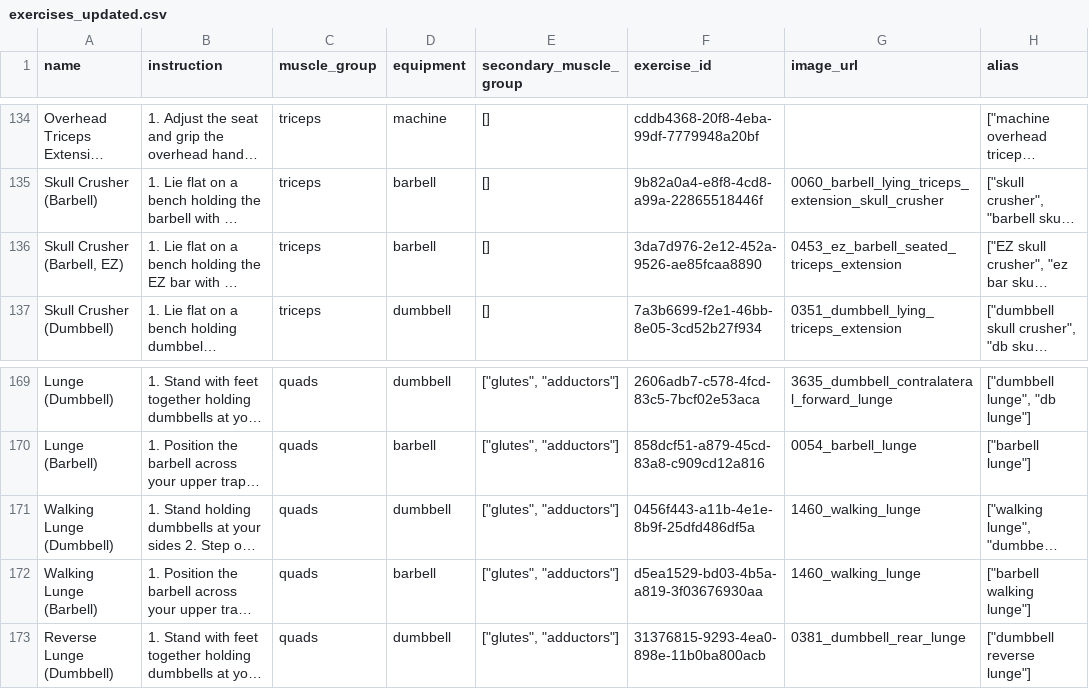
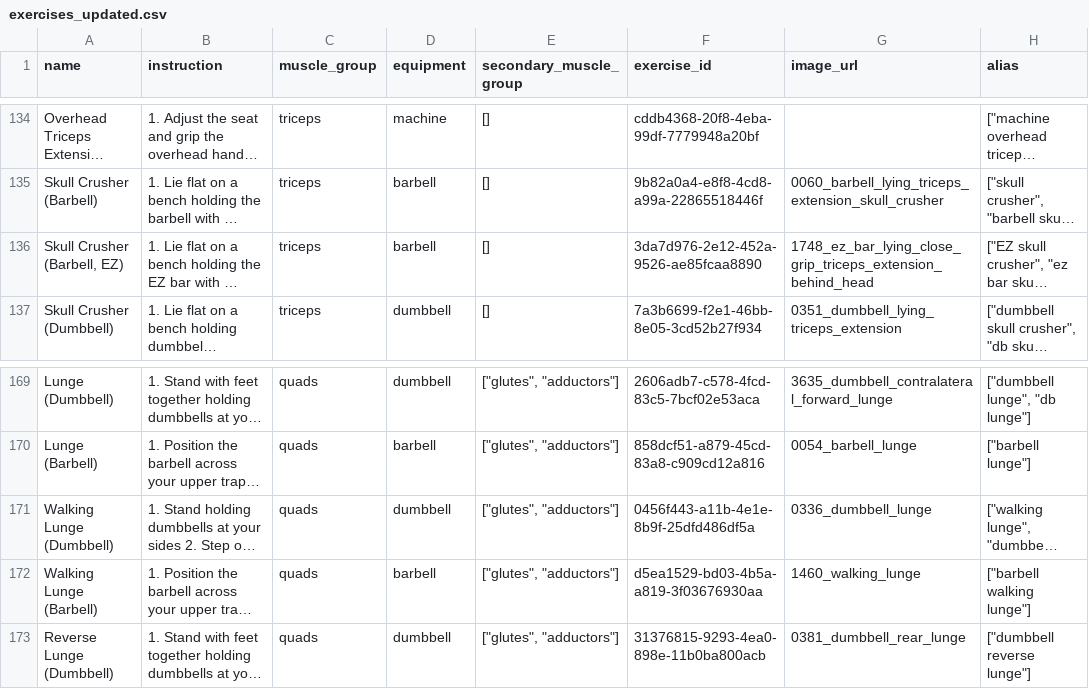
Before and after one commit to rwpace0/exercises, a CSV file: exercises_updated.csv, drawn as a sheet; only a part is shown, gaps mark what is left out; long unchanged cells end in …; the diff names each change by its address in the sheet, - before the commit and + after, or states it on an @@ line.

Commit message:
fix more duplicate image_urls

```diff
--- a/exercises_updated.csv
+++ b/exercises_updated.csv
-G136 (image_url): 0453_ez_barbell_seated_triceps_extension
+G136 (image_url): 1748_ez_bar_lying_close_grip_triceps_extension_behind_head
-G171 (image_url): 1460_walking_lunge
+G171 (image_url): 0336_dumbbell_lunge
```
